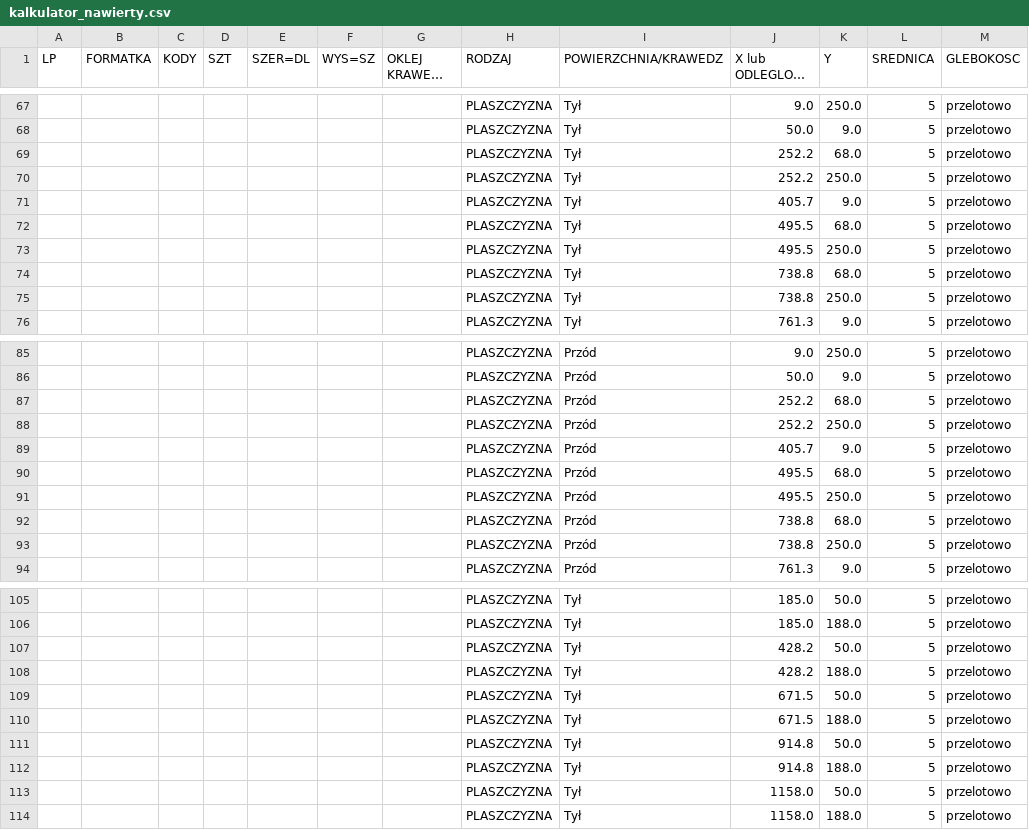
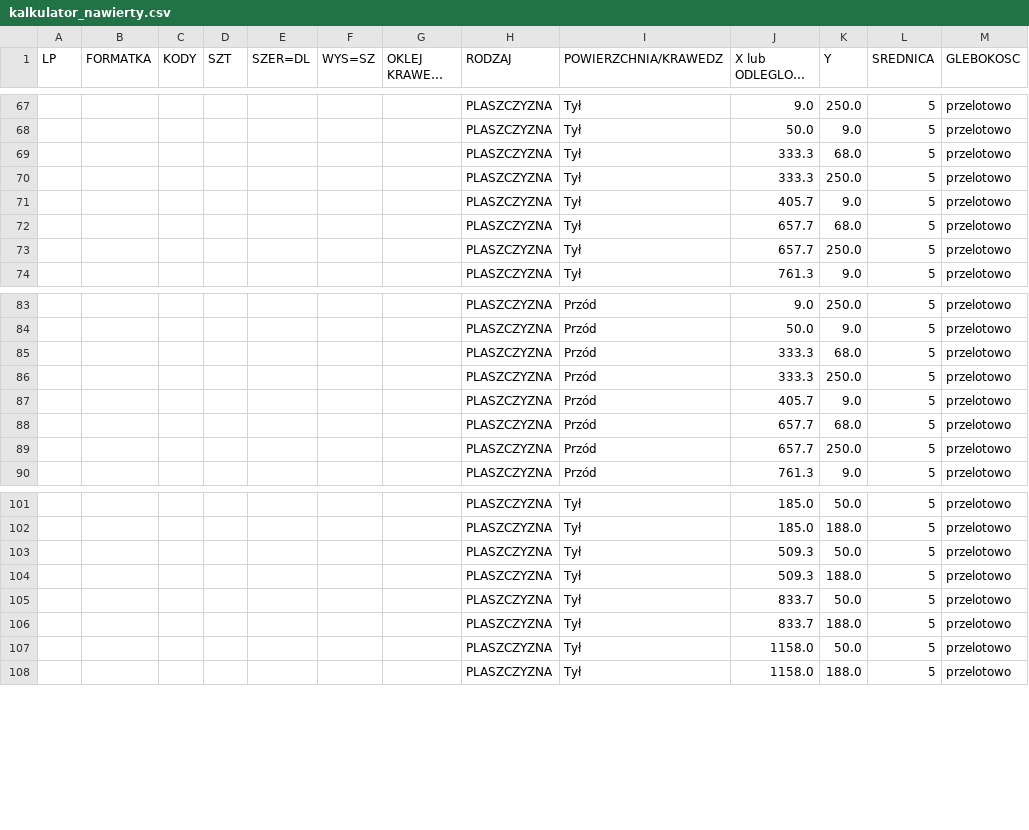
Before and after one commit to toboche/home-furniture, a CSV file: kuchnia/wyniki/kalkulator_nawierty.csv, drawn as a sheet; only a part is shown, gaps mark what is left out; long unchanged cells end in …; the diff covers the shown part only.

```diff
--- a/kuchnia/wyniki/kalkulator_nawierty.csv
+++ b/kuchnia/wyniki/kalkulator_nawierty.csv
@@ -68,9 +68,7 @@
 ;;;;;;;PLASZCZYZNA;Tył;50.0;9.0;5;przelotowo
-;;;;;;;PLASZCZYZNA;Tył;252.2;68.0;5;przelotowo
-;;;;;;;PLASZCZYZNA;Tył;252.2;250.0;5;przelotowo
+;;;;;;;PLASZCZYZNA;Tył;333.3;68.0;5;przelotowo
+;;;;;;;PLASZCZYZNA;Tył;333.3;250.0;5;przelotowo
 ;;;;;;;PLASZCZYZNA;Tył;405.7;9.0;5;przelotowo
-;;;;;;;PLASZCZYZNA;Tył;495.5;68.0;5;przelotowo
-;;;;;;;PLASZCZYZNA;Tył;495.5;250.0;5;przelotowo
-;;;;;;;PLASZCZYZNA;Tył;738.8;68.0;5;przelotowo
-;;;;;;;PLASZCZYZNA;Tył;738.8;250.0;5;przelotowo
+;;;;;;;PLASZCZYZNA;Tył;657.7;68.0;5;przelotowo
+;;;;;;;PLASZCZYZNA;Tył;657.7;250.0;5;przelotowo
 ;;;;;;;PLASZCZYZNA;Tył;761.3;9.0;5;przelotowo
@@ -86,9 +84,7 @@
 ;;;;;;;PLASZCZYZNA;Przód;50.0;9.0;5;przelotowo
-;;;;;;;PLASZCZYZNA;Przód;252.2;68.0;5;przelotowo
-;;;;;;;PLASZCZYZNA;Przód;252.2;250.0;5;przelotowo
+;;;;;;;PLASZCZYZNA;Przód;333.3;68.0;5;przelotowo
+;;;;;;;PLASZCZYZNA;Przód;333.3;250.0;5;przelotowo
 ;;;;;;;PLASZCZYZNA;Przód;405.7;9.0;5;przelotowo
-;;;;;;;PLASZCZYZNA;Przód;495.5;68.0;5;przelotowo
-;;;;;;;PLASZCZYZNA;Przód;495.5;250.0;5;przelotowo
-;;;;;;;PLASZCZYZNA;Przód;738.8;68.0;5;przelotowo
-;;;;;;;PLASZCZYZNA;Przód;738.8;250.0;5;przelotowo
+;;;;;;;PLASZCZYZNA;Przód;657.7;68.0;5;przelotowo
+;;;;;;;PLASZCZYZNA;Przód;657.7;250.0;5;przelotowo
 ;;;;;;;PLASZCZYZNA;Przód;761.3;9.0;5;przelotowo
@@ -106,8 +102,6 @@
 ;;;;;;;PLASZCZYZNA;Tył;185.0;188.0;5;przelotowo
-;;;;;;;PLASZCZYZNA;Tył;428.2;50.0;5;przelotowo
-;;;;;;;PLASZCZYZNA;Tył;428.2;188.0;5;przelotowo
-;;;;;;;PLASZCZYZNA;Tył;671.5;50.0;5;przelotowo
-;;;;;;;PLASZCZYZNA;Tył;671.5;188.0;5;przelotowo
-;;;;;;;PLASZCZYZNA;Tył;914.8;50.0;5;przelotowo
-;;;;;;;PLASZCZYZNA;Tył;914.8;188.0;5;przelotowo
+;;;;;;;PLASZCZYZNA;Tył;509.3;50.0;5;przelotowo
+;;;;;;;PLASZCZYZNA;Tył;509.3;188.0;5;przelotowo
+;;;;;;;PLASZCZYZNA;Tył;833.7;50.0;5;przelotowo
+;;;;;;;PLASZCZYZNA;Tył;833.7;188.0;5;przelotowo
 ;;;;;;;PLASZCZYZNA;Tył;1158.0;50.0;5;przelotowo
```
Also changed, not shown: 2 edited cells elsewhere in this file, kuchnia/wyniki/formatki.csv, 8 other files.
